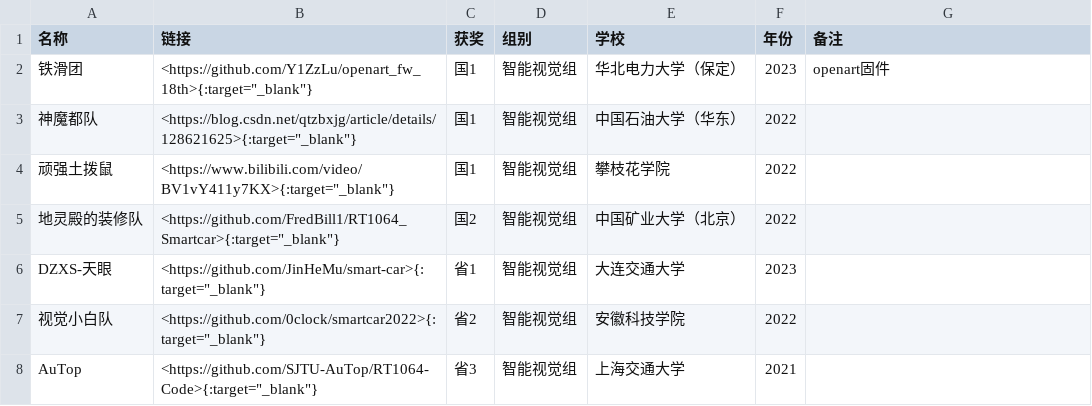
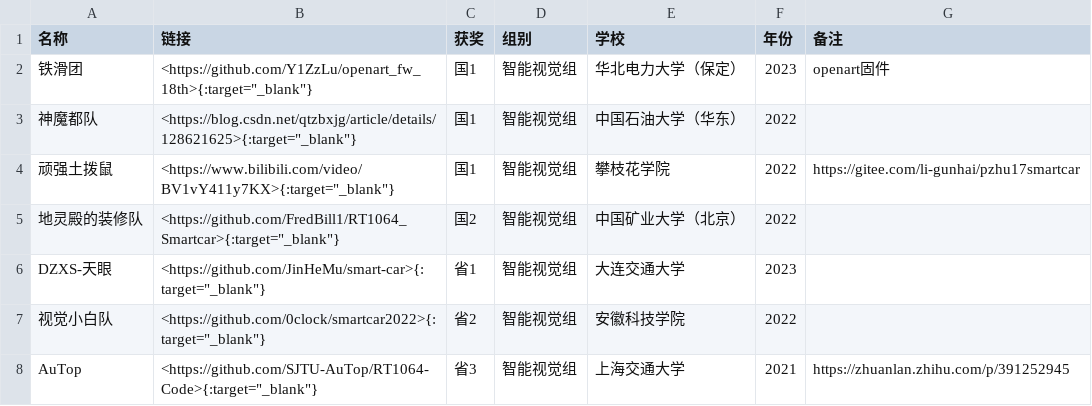
Before and after one commit to ittuann/Awesome-IntelligentCarRace, a CSV file: group/智能视觉组.csv, drawn as a sheet.

```diff
--- a/group/智能视觉组.csv
+++ b/group/智能视觉组.csv
@@ -3,3 +3,3 @@
 神魔都队,"<https://blog.csdn.net/qtzbxjg/article/details/128621625>{:target=""_blank""}",国1,智能视觉组,中国石油大学（华东）,2022,
-顽强土拨鼠,"<https://www.bilibili.com/video/BV1vY411y7KX>{:target=""_blank""}",国1,智能视觉组,攀枝花学院,2022,
+顽强土拨鼠,"<https://www.bilibili.com/video/BV1vY411y7KX>{:target=""_blank""}",国1,智能视觉组,攀枝花学院,2022,https://gitee.com/li-gunhai/pzhu17smartcar
 地灵殿的装修队,"<https://github.com/FredBill1/RT1064_Smartcar>{:target=""_blank""}",国2,智能视觉组,中国矿业大学（北京）,2022,
@@ -7,2 +7,2 @@ DZXS-天眼,"<https://github.com/JinHeMu/smart-car>{:target=""_blank""}",省1,
 视觉小白队,"<https://github.com/0clock/smartcar2022>{:target=""_blank""}",省2,智能视觉组,安徽科技学院,2022,
-AuTop,"<https://github.com/SJTU-AuTop/RT1064-Code>{:target=""_blank""}",省3,智能视觉组,上海交通大学,2021,
+AuTop,"<https://github.com/SJTU-AuTop/RT1064-Code>{:target=""_blank""}",省3,智能视觉组,上海交通大学,2021,https://zhuanlan.zhihu.com/p/391252945
```
Also changed, not shown: award/国1.csv, year/2021.csv, 39 other files.
